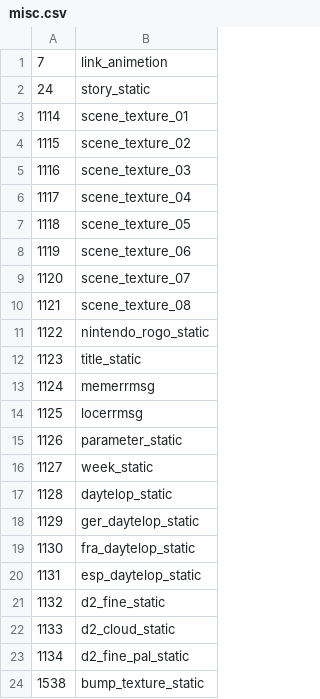
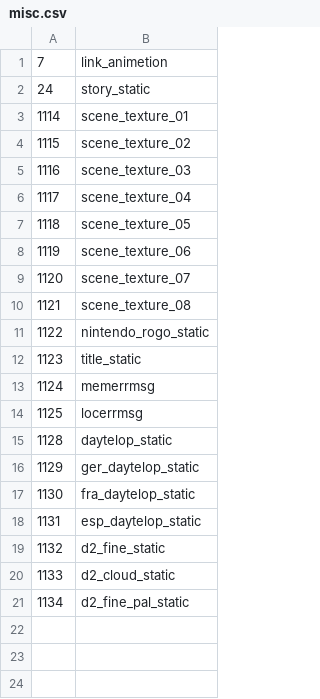
Before and after one commit to swunderly/2ship2harkinian-Android, a CSV file: tools/filelists/mm.us.rev1/misc.csv, drawn as a sheet; the diff names each change by its address in the sheet, - before the commit and + after, or states it on an @@ line.

Commit message:
Move parameter_static and week_static to interface (#545)
* Move parameter_static and week_static to interface

* Move bump_texture_static to Segments

* Newline

```diff
--- a/tools/filelists/mm.us.rev1/misc.csv
+++ b/tools/filelists/mm.us.rev1/misc.csv
-row 15: 1126 | parameter_static
-row 16: 1127 | week_static
-row 24: 1538 | bump_texture_static
```
Also changed, not shown: tools/filelists/mm.us.rev1/interface.csv, tools/filelists/mm.us.rev1/segments.csv.
